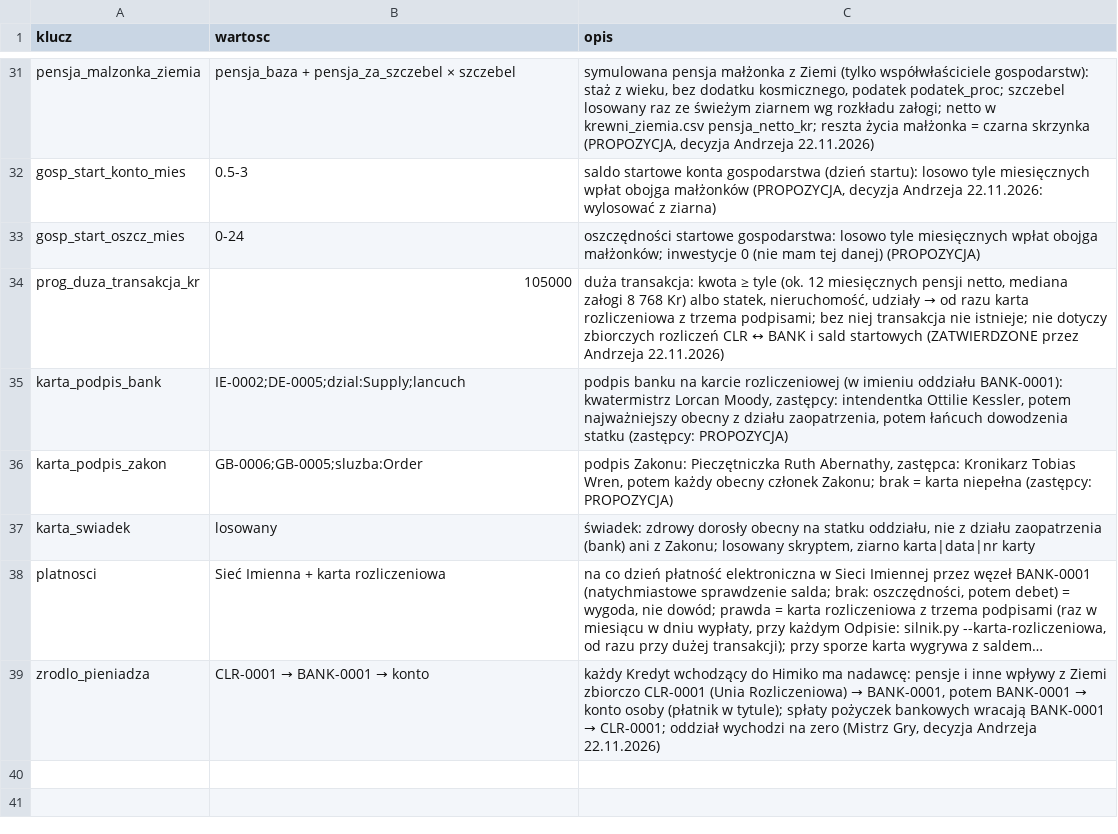
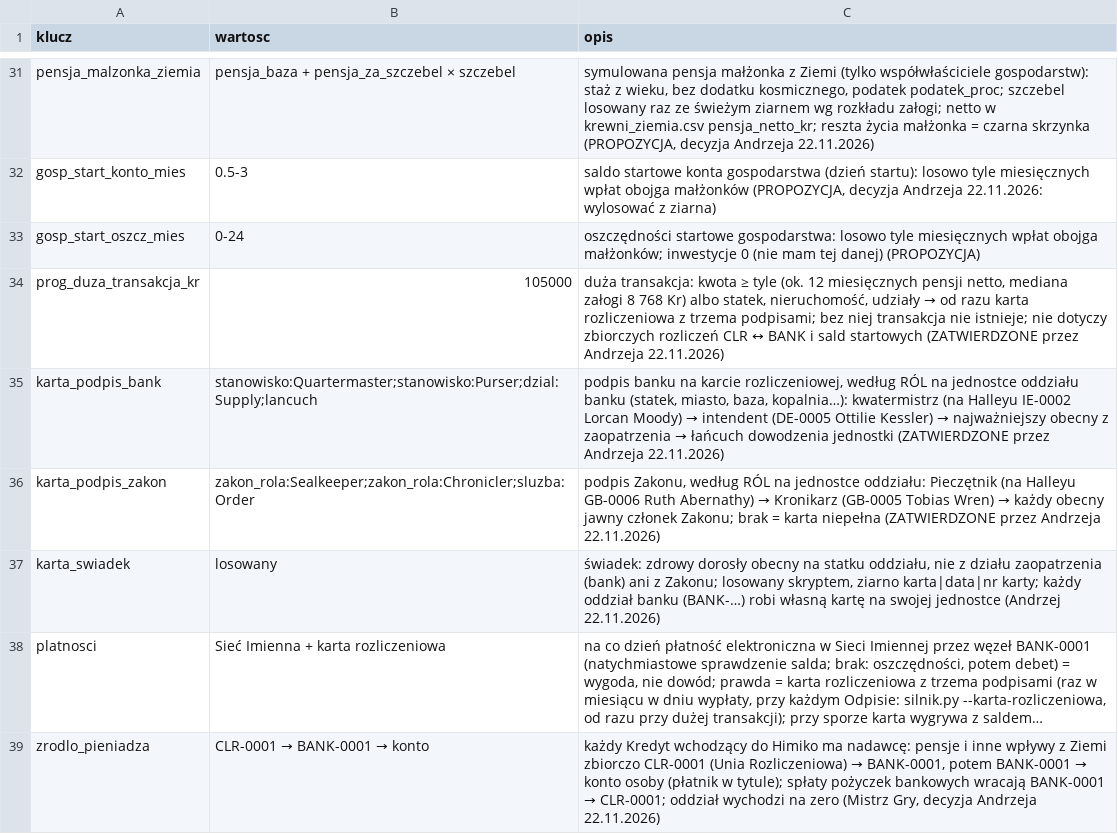
Before and after one commit to himikogalaxy/himiko, a CSV file: zasady_ekonomii.csv, drawn as a sheet; only a part is shown, gaps mark what is left out; long unchanged cells end in …; the diff names each change by its address in the sheet, - before the commit and + after, or states it on an @@ line.

```diff
--- a/zasady_ekonomii.csv
+++ b/zasady_ekonomii.csv
-B35 (wartosc): IE-0002;DE-0005;dzial:Supply;lancuch
+B35 (wartosc): stanowisko:Quartermaster;stanowisko:Purser;dzial:Supply;lancuch
@@ C35 (opis): …na karcie rozliczeniowej (w imieniu oddziału BANK-0001): kwatermistrz Lorcan Moody, zastępcy: intendentka Ottilie Kessler, potem najważniejszy obecny z działu zaopatrzenia, potem łańcuch dowodzenia statku (zastępcy: PROPOZYCJA) → …na karcie rozliczeniowej, według RÓL na jednostce oddziału banku (statek, miasto, baza, kopalnia…): kwatermistrz (na Halleyu IE-0002 Lorcan Moody) → intendent (DE-0005 Ottilie Kessler) → najważniejszy obecny z zaopatrzenia → łańcuch dowodzenia jednostki (ZATWIERDZONE przez Andrzeja 22.11.2026) @@
-B36 (wartosc): GB-0006;GB-0005;sluzba:Order
+B36 (wartosc): zakon_rola:Sealkeeper;zakon_rola:Chronicler;sluzba:Order
@@ C36 (opis): podpis Zakonu: Pieczętniczka Ruth Abernathy, zastępca: Kronikarz Tobias Wren, potem każdy obecny członek Zakonu; brak = karta niepełna (zastępcy: PROPOZYCJA) → podpis Zakonu, według RÓL na jednostce oddziału: Pieczętnik (na Halleyu GB-0006 Ruth Abernathy) → Kronikarz (GB-0005 Tobias Wren) → każdy obecny jawny członek Zakonu; brak = karta niepełna (ZATWIERDZONE przez Andrzeja 22.11.2026) @@
-C37 (opis): …ziarno karta|data|nr karty
+C37 (opis): …ziarno karta|data|nr karty; każdy oddział banku (BANK-…) robi własną kartę na swojej jednostce (Andrzej 22.11.2026)
```
